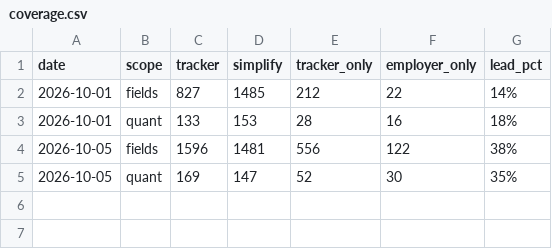
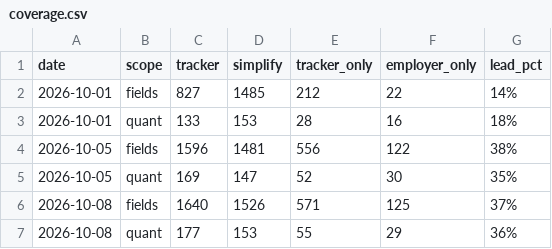
Before and after one commit to YeziShanYang/Internship-Opportunity-Aggregator, a CSV file: data/coverage.csv, drawn as a sheet; the diff names each change by its address in the sheet, - before the commit and + after, or states it on an @@ line.

```diff
--- a/data/coverage.csv
+++ b/data/coverage.csv
+row 6: 2026-10-08 | fields | 1640 | 1526 | 571 | 125 | 37%
+row 7: 2026-10-08 | quant | 177 | 153 | 55 | 29 | 36%
```
Also changed, not shown: 1 other file.
